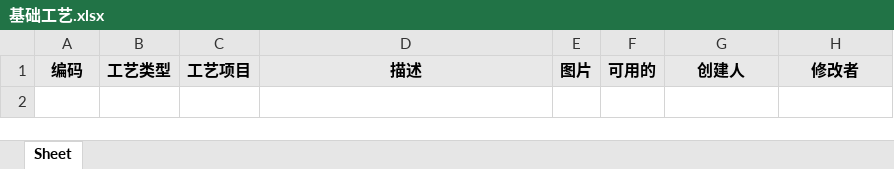
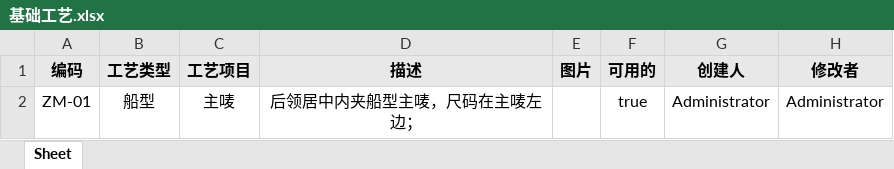
Before and after one commit to Yangqi0338/YFG, an Excel workbook: src/main/resources/static/excel/基础工艺.xlsx, sheet Sheet, drawn as a sheet; values as stored, in another font and other column widths than the file's, no borders; the diff names each change by its address in the sheet, - before the commit and + after, or states it on an @@ line.

```diff
--- a/src/main/resources/static/excel/基础工艺.xlsx (sheet Sheet)
+++ b/src/main/resources/static/excel/基础工艺.xlsx (sheet Sheet)
+row 2: ZM-01 | 船型 | 主唛 | 后领居中内夹船型主唛，尺码在主唛左边； |  | true | Administrator | Administrator
```
Also changed, not shown: src/main/resources/static/excel/外辅工艺.xlsx, src/main/resources/static/excel/整烫包装.xlsx, 4 other files.
